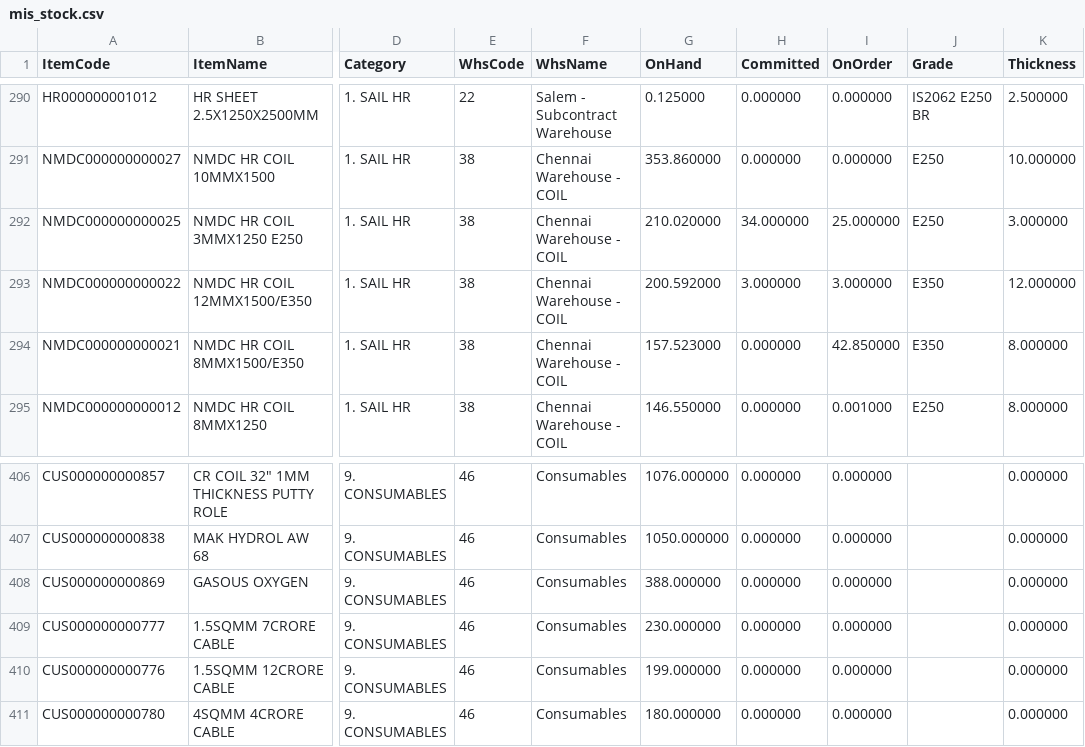
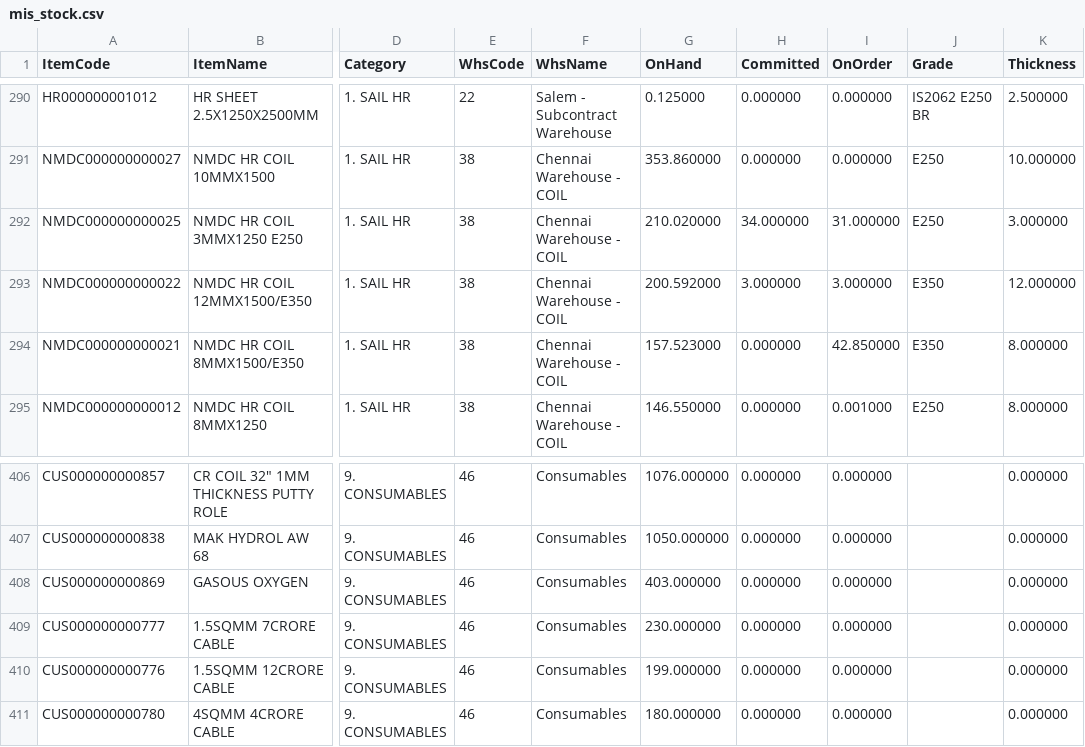
Before and after one commit to BSC23609/bsc-stock-data, a CSV file: mis_stock.csv, drawn as a sheet; only a part is shown, gaps mark what is left out; the diff names each change by its address in the sheet, - before the commit and + after, or states it on an @@ line.

Commit message:
stock refresh 2026-09-28 13:30

```diff
--- a/mis_stock.csv
+++ b/mis_stock.csv
-I292 (OnOrder): 25.000000
+I292 (OnOrder): 31.000000
-G408 (OnHand): 388.000000
+G408 (OnHand): 403.000000
```
Also changed, not shown: 2 other files.
